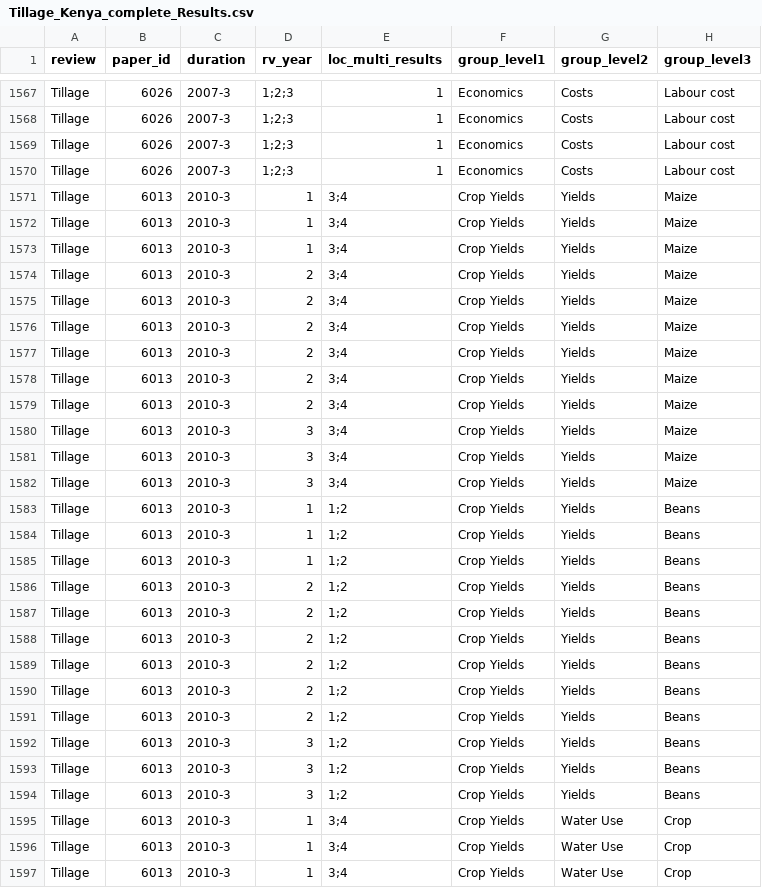
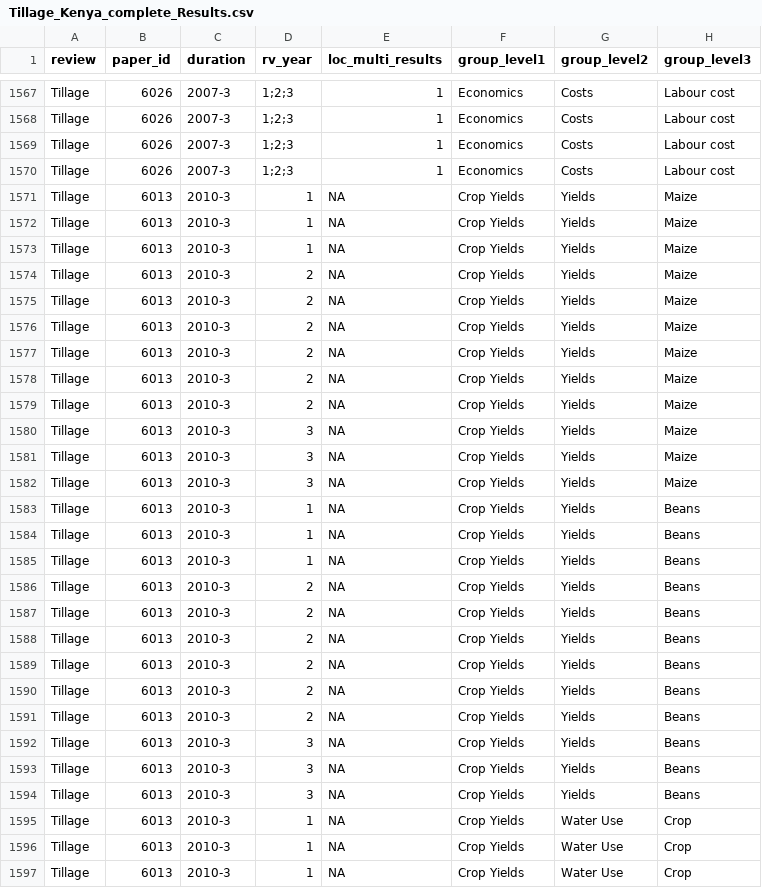
Before and after one commit to swood-ecology/AgEvidence, a CSV file: AgEvidence_Kenya/data/Tillage/Tillage_Kenya_complete_Results.csv, drawn as a sheet; only a part is shown, gaps mark what is left out; the diff covers the shown part only; the diff names each change by its address in the sheet, - before the commit and + after, or states it on an @@ line.

```diff
--- a/AgEvidence_Kenya/data/Tillage/Tillage_Kenya_complete_Results.csv
+++ b/AgEvidence_Kenya/data/Tillage/Tillage_Kenya_complete_Results.csv
-E1571:E1582 (loc_multi_results): 3;4
+E1571:E1582 (loc_multi_results): NA
-E1583:E1594 (loc_multi_results): 1;2
+E1583:E1594 (loc_multi_results): NA
-E1595:E1597 (loc_multi_results): 3;4
+E1595:E1597 (loc_multi_results): NA
```
Also changed, not shown: 165 edited cells elsewhere in this file, AgEvidence_Kenya/data/Tillage/Tillage_Kenya_complete_CashCrop.csv, AgEvidence_Kenya/data/Tillage/Tillage_Kenya_complete_ExpD.csv, 2 other files.
